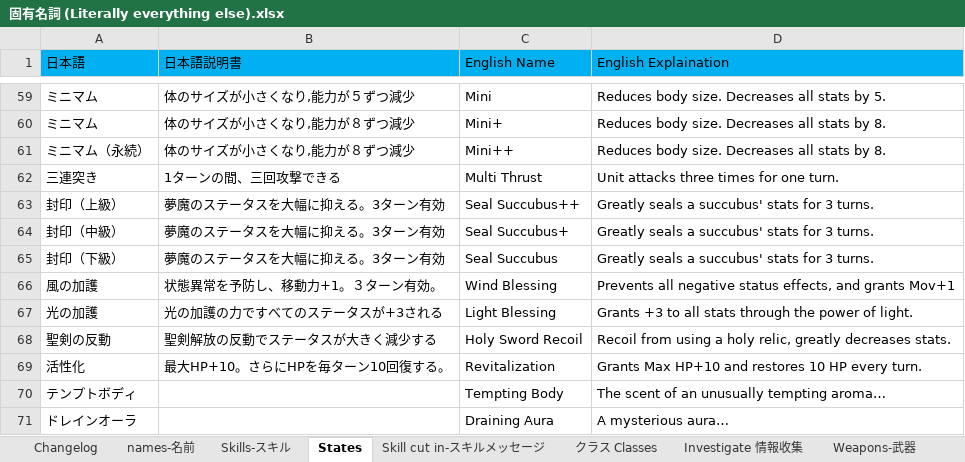
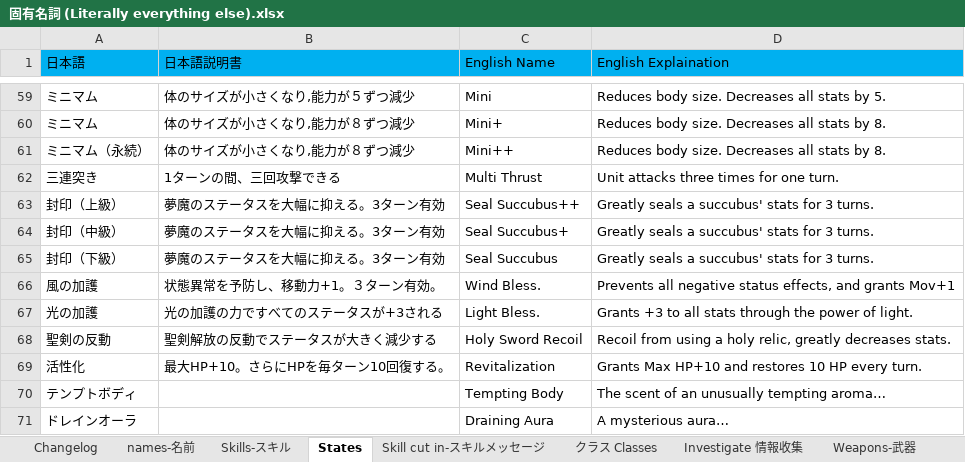
Before and after one commit to Giratena/Succubus-Senki-Translation-Project, an Excel workbook: 固有名詞 (Literally everything else).xlsx, sheet States, drawn as a sheet; only a part is shown, gaps mark what is left out; values as stored, in another font and other column widths than the file's, no borders; the diff names each change by its address in the sheet, - before the commit and + after, or states it on an @@ line.

```diff
--- a/固有名詞 (Literally everything else).xlsx (sheet States)
+++ b/固有名詞 (Literally everything else).xlsx (sheet States)
-C66 (English Name): Wind Blessing
+C66 (English Name): Wind Bless.
-C67 (English Name): Light Blessing
+C67 (English Name): Light Bless.
```
Also changed, not shown: sheet Changelog, sheet Skills-スキル.
